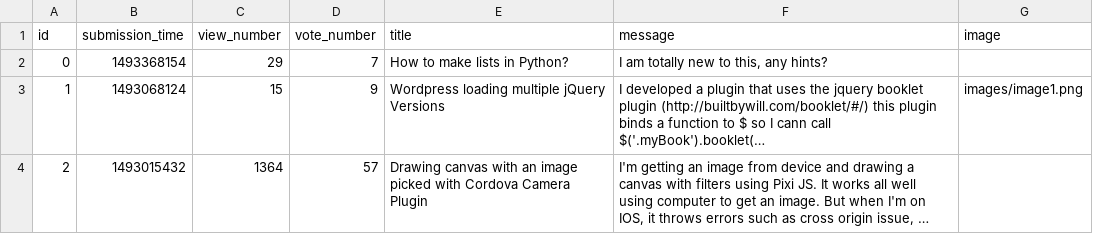
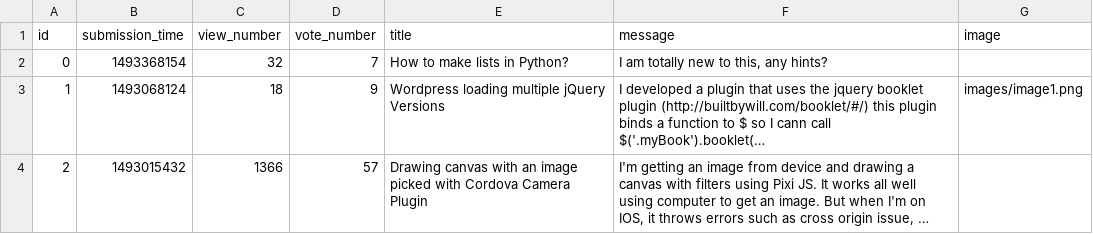
Before and after one commit to gergobereczk/ask-mate, a CSV file: sample_data/question.csv, drawn as a sheet; long unchanged cells end in …; the diff names each change by its address in the sheet, - before the commit and + after, or states it on an @@ line.

Commit message:
view_number

```diff
--- a/sample_data/question.csv
+++ b/sample_data/question.csv
-C2 (view_number): 29
+C2 (view_number): 32
-C3 (view_number): 15
+C3 (view_number): 18
-C4 (view_number): 1364
+C4 (view_number): 1366
```
Also changed, not shown: 3 other files.
